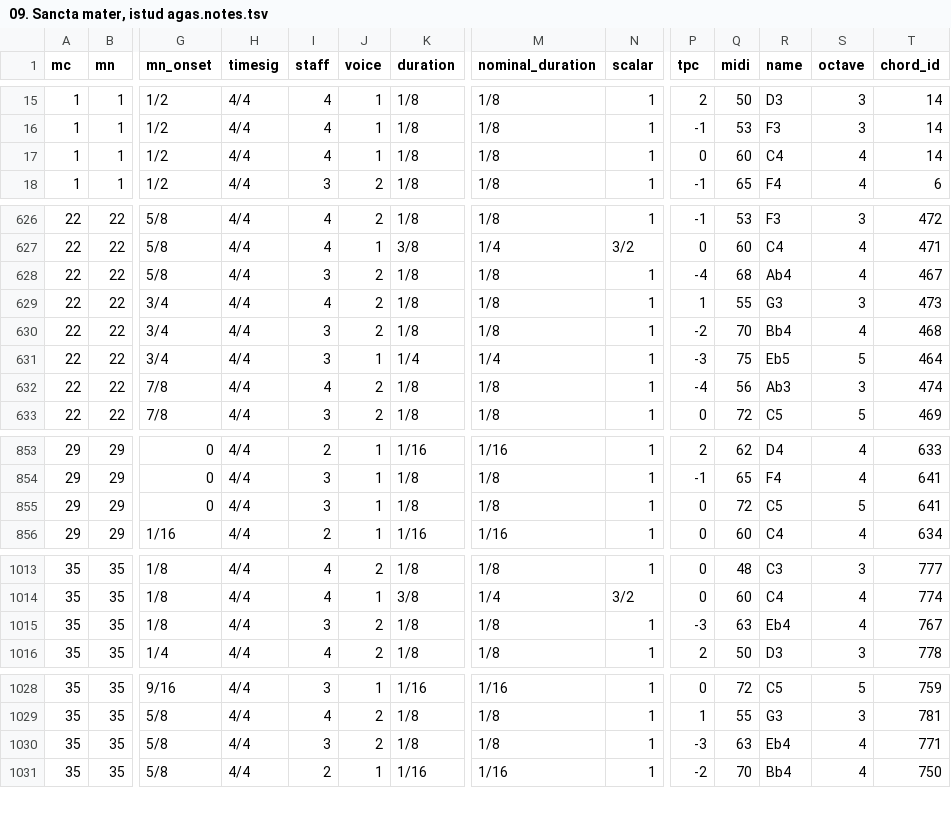
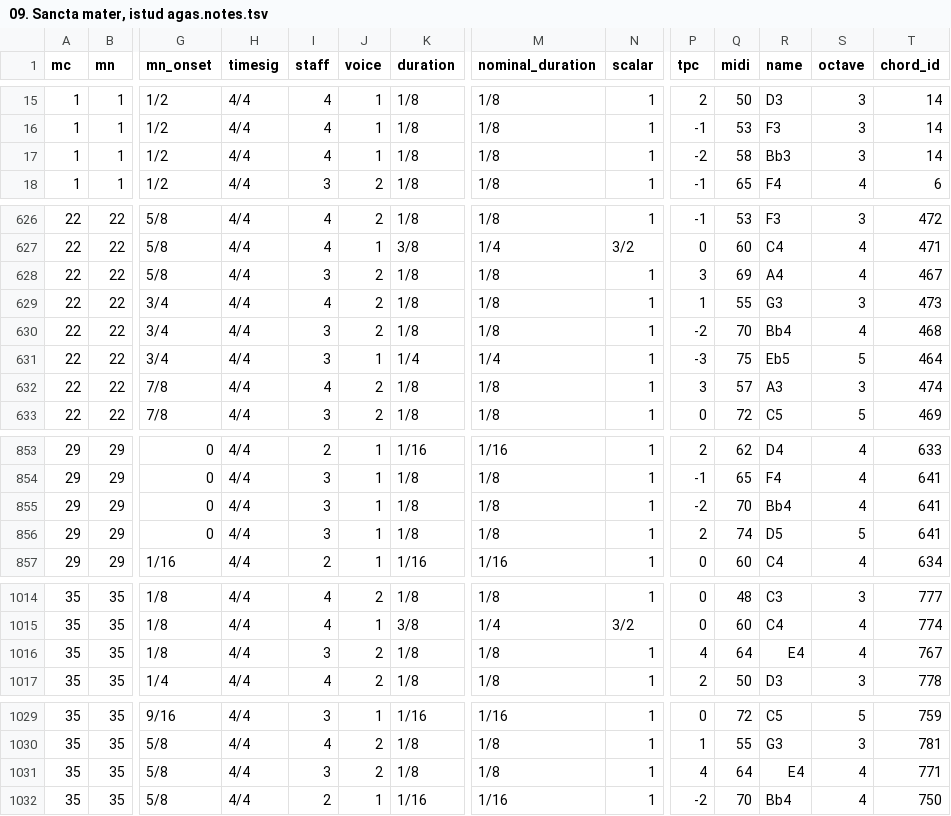
Before and after one commit to DCMLab/pergolesi_stabat_mater, a TSV file: notes/09. Sancta mater, istud agas.notes.tsv, drawn as a sheet; only a part is shown, gaps mark what is left out; addresses are those after the commit; rows hold the shown columns only; the diff covers the shown part only; the diff names each change by its address in the sheet, - before the commit and + after, or states it on an @@ line.

```diff
--- a/notes/09. Sancta mater, istud agas.notes.tsv
+++ b/notes/09. Sancta mater, istud agas.notes.tsv
-P17 (tpc): 0
+P17 (tpc): -2
-Q17 (midi): 60
+Q17 (midi): 58
-R17 (name): C4
+R17 (name): Bb3
-S17 (octave): 4
+S17 (octave): 3
-P628 (tpc): -4
+P628 (tpc): 3
-Q628 (midi): 68
+Q628 (midi): 69
-R628 (name): Ab4
+R628 (name): A4
-P632 (tpc): -4
+P632 (tpc): 3
-Q632 (midi): 56
+Q632 (midi): 57
-R632 (name): Ab3
+R632 (name): A3
+row 855: 29 | 29 | 0 | 4/4 | 3 | 1 | 1/8 | 1/8 | 1 | -2 | 70 | Bb4 | 4 | 641
-P856 (tpc): 0
+P856 (tpc): 2
-Q856 (midi): 72
+Q856 (midi): 74
-R856 (name): C5
+R856 (name): D5
-P1016 (tpc): -3
+P1016 (tpc): 4
-Q1016 (midi): 63
+Q1016 (midi): 64
-R1016 (name): Eb4
+R1016 (name): E4
-P1031 (tpc): -3
+P1031 (tpc): 4
-Q1031 (midi): 63
+Q1031 (midi): 64
-R1031 (name): Eb4
+R1031 (name): E4
```
Also changed, not shown: 6 edited cells elsewhere in this file, chords/09. Sancta mater, istud agas.chords.tsv, metadata.tsv, 5 other files.
